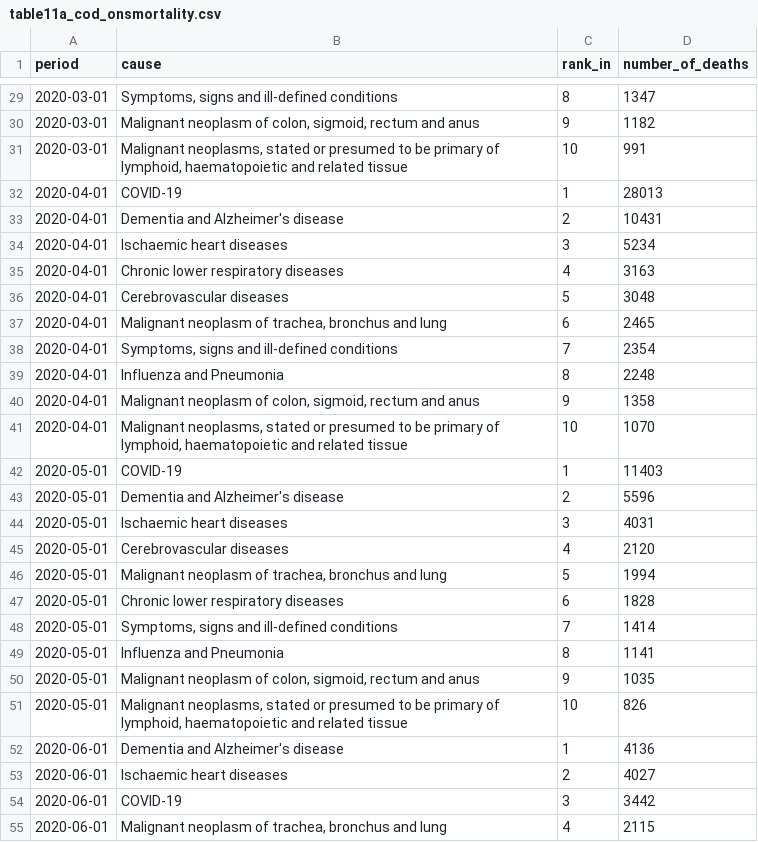
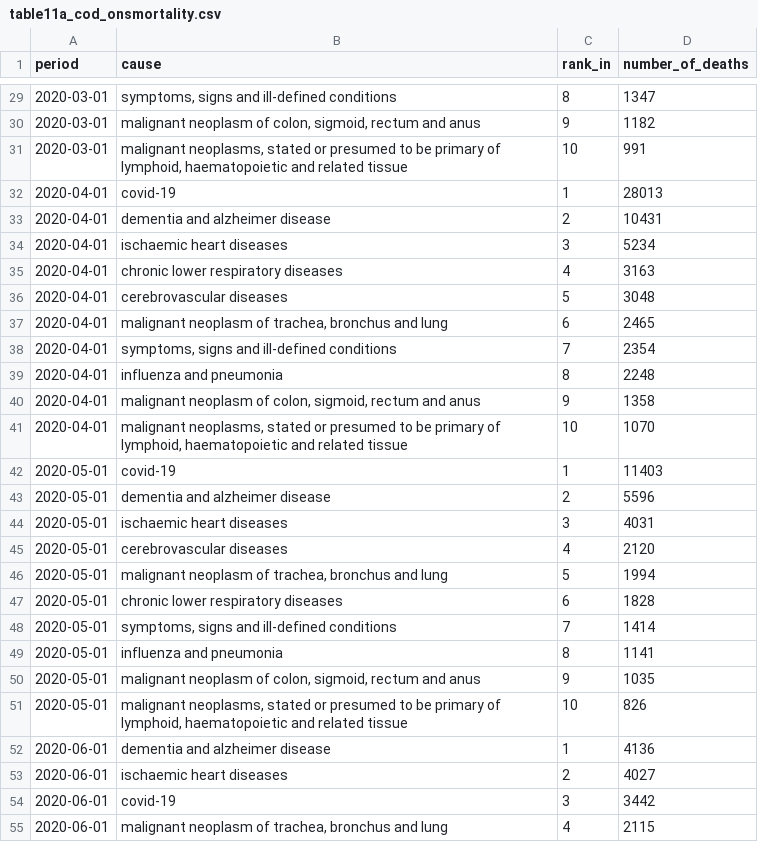
Before and after one commit to opensafely/deaths-at-home-covid19, a CSV file: docs/ons_comparison_data/table11a_cod_onsmortality.csv, drawn as a sheet; only a part is shown, gaps mark what is left out; the diff covers the shown part only.

Commit message:
Tidy cause of death comparison
Resolve mismatched cause names

```diff
--- a/docs/ons_comparison_data/table11a_cod_onsmortality.csv
+++ b/docs/ons_comparison_data/table11a_cod_onsmortality.csv
@@ -29,27 +29,27 @@ period,cause,rank_in,number_of_deaths
-2020-03-01,"Symptoms, signs and ill-defined conditions",8,1347
-2020-03-01,"Malignant neoplasm of colon, sigmoid, rectum and anus",9,1182
-2020-03-01,"Malignant neoplasms, stated or presumed to be primary of lymphoid, haematopoietic and related tissue",10,991
-2020-04-01,COVID-19,1,28013
-2020-04-01,Dementia and Alzheimer's disease,2,10431
-2020-04-01,Ischaemic heart diseases,3,5234
-2020-04-01,Chronic lower respiratory diseases,4,3163
-2020-04-01,Cerebrovascular diseases,5,3048
-2020-04-01,"Malignant neoplasm of trachea, bronchus and lung",6,2465
-2020-04-01,"Symptoms, signs and ill-defined conditions",7,2354
-2020-04-01,Influenza and Pneumonia,8,2248
-2020-04-01,"Malignant neoplasm of colon, sigmoid, rectum and anus",9,1358
-2020-04-01,"Malignant neoplasms, stated or presumed to be primary of lymphoid, haematopoietic and related tissue",10,1070
-2020-05-01,COVID-19,1,11403
-2020-05-01,Dementia and Alzheimer's disease,2,5596
-2020-05-01,Ischaemic heart diseases,3,4031
-2020-05-01,Cerebrovascular diseases,4,2120
-2020-05-01,"Malignant neoplasm of trachea, bronchus and lung",5,1994
-2020-05-01,Chronic lower respiratory diseases,6,1828
-2020-05-01,"Symptoms, signs and ill-defined conditions",7,1414
-2020-05-01,Influenza and Pneumonia,8,1141
-2020-05-01,"Malignant neoplasm of colon, sigmoid, rectum and anus",9,1035
-2020-05-01,"Malignant neoplasms, stated or presumed to be primary of lymphoid, haematopoietic and related tissue",10,826
-2020-06-01,Dementia and Alzheimer's disease,1,4136
-2020-06-01,Ischaemic heart diseases,2,4027
-2020-06-01,COVID-19,3,3442
-2020-06-01,"Malignant neoplasm of trachea, bronchus and lung",4,2115
+2020-03-01,"symptoms, signs and ill-defined conditions",8,1347
+2020-03-01,"malignant neoplasm of colon, sigmoid, rectum and anus",9,1182
+2020-03-01,"malignant neoplasms, stated or presumed to be primary of lymphoid, haematopoietic and related tissue",10,991
+2020-04-01,covid-19,1,28013
+2020-04-01,dementia and alzheimer disease,2,10431
+2020-04-01,ischaemic heart diseases,3,5234
+2020-04-01,chronic lower respiratory diseases,4,3163
+2020-04-01,cerebrovascular diseases,5,3048
+2020-04-01,"malignant neoplasm of trachea, bronchus and lung",6,2465
+2020-04-01,"symptoms, signs and ill-defined conditions",7,2354
+2020-04-01,influenza and pneumonia,8,2248
+2020-04-01,"malignant neoplasm of colon, sigmoid, rectum and anus",9,1358
+2020-04-01,"malignant neoplasms, stated or presumed to be primary of lymphoid, haematopoietic and related tissue",10,1070
+2020-05-01,covid-19,1,11403
+2020-05-01,dementia and alzheimer disease,2,5596
+2020-05-01,ischaemic heart diseases,3,4031
+2020-05-01,cerebrovascular diseases,4,2120
+2020-05-01,"malignant neoplasm of trachea, bronchus and lung",5,1994
+2020-05-01,chronic lower respiratory diseases,6,1828
+2020-05-01,"symptoms, signs and ill-defined conditions",7,1414
+2020-05-01,influenza and pneumonia,8,1141
+2020-05-01,"malignant neoplasm of colon, sigmoid, rectum and anus",9,1035
+2020-05-01,"malignant neoplasms, stated or presumed to be primary of lymphoid, haematopoietic and related tissue",10,826
+2020-06-01,dementia and alzheimer disease,1,4136
+2020-06-01,ischaemic heart diseases,2,4027
+2020-06-01,covid-19,3,3442
+2020-06-01,"malignant neoplasm of trachea, bronchus and lung",4,2115
```
Also changed, not shown: 113 edited cells elsewhere in this file, 5 other files.
